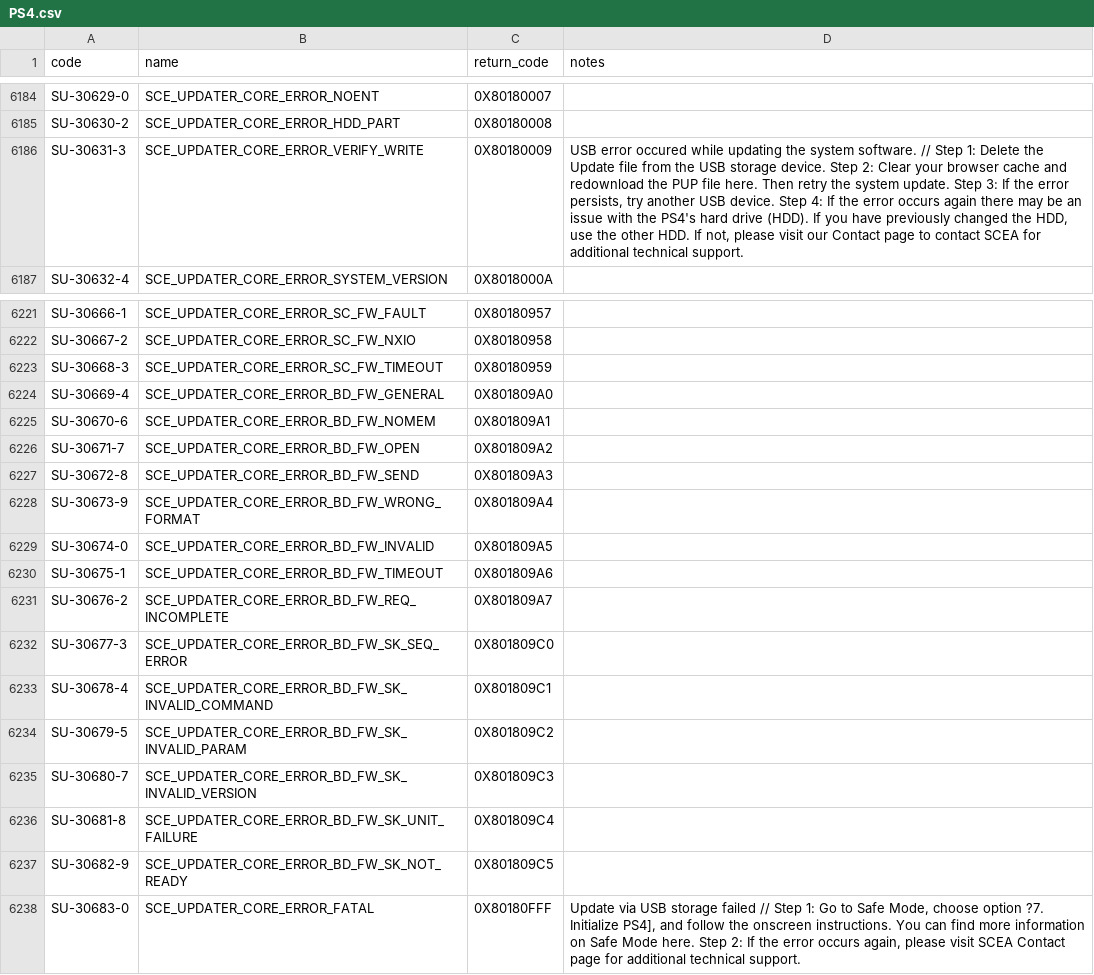
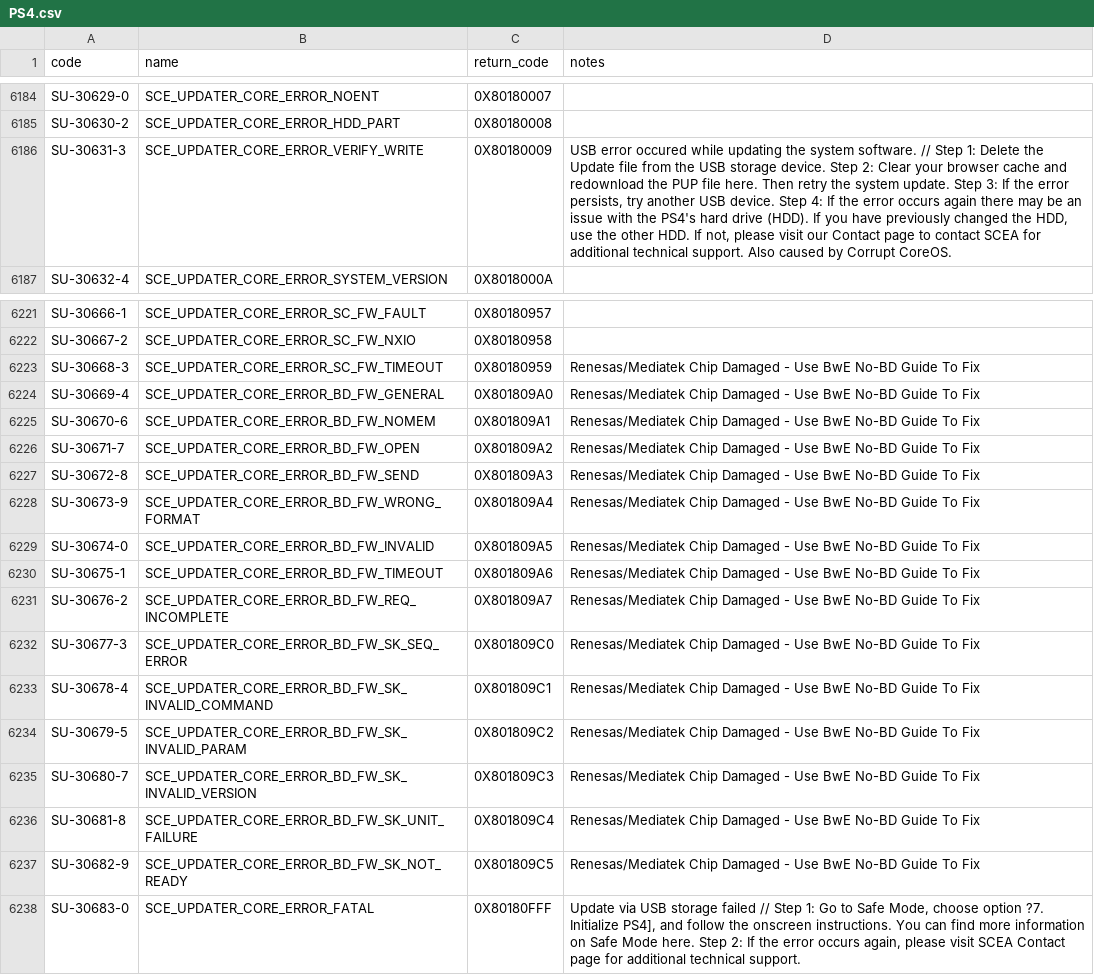
Before and after one commit to silvervest/errbot, a CSV file: PS4.csv, drawn as a sheet; only a part is shown, gaps mark what is left out; the diff covers the shown part only.

```diff
--- a/PS4.csv
+++ b/PS4.csv
@@ -6186,3 +6186,3 @@ SU-30629-0,SCE_UPDATER_CORE_ERROR_NOENT,0X80180007,
 SU-30630-2,SCE_UPDATER_CORE_ERROR_HDD_PART,0X80180008,
-SU-30631-3,SCE_UPDATER_CORE_ERROR_VERIFY_WRITE,0X80180009,"USB error occured while updating the system software. // Step 1: Delete the Update file from the USB storage device. Step 2: Clear your browser cache and redownload the PUP file here. Then retry the system update. Step 3: If the error persists, try another USB device. Step 4: If the error occurs again there may be an issue with the PS4's hard drive (HDD). If you have previously changed the HDD, use the other HDD. If not, please visit our Contact page to contact SCEA for additional technical support."
+SU-30631-3,SCE_UPDATER_CORE_ERROR_VERIFY_WRITE,0X80180009,"USB error occured while updating the system software. // Step 1: Delete the Update file from the USB storage device. Step 2: Clear your browser cache and redownload the PUP file here. Then retry the system update. Step 3: If the error persists, try another USB device. Step 4: If the error occurs again there may be an issue with the PS4's hard drive (HDD). If you have previously changed the HDD, use the other HDD. If not, please visit our Contact page to contact SCEA for additional technical support. Also caused by Corrupt CoreOS."
 SU-30632-4,SCE_UPDATER_CORE_ERROR_SYSTEM_VERSION,0X8018000A,
@@ -6223,17 +6223,17 @@ SU-30666-1,SCE_UPDATER_CORE_ERROR_SC_FW_FAULT,0X80180957,
 SU-30667-2,SCE_UPDATER_CORE_ERROR_SC_FW_NXIO,0X80180958,
-SU-30668-3,SCE_UPDATER_CORE_ERROR_SC_FW_TIMEOUT,0X80180959,
-SU-30669-4,SCE_UPDATER_CORE_ERROR_BD_FW_GENERAL,0X801809A0,
-SU-30670-6,SCE_UPDATER_CORE_ERROR_BD_FW_NOMEM,0X801809A1,
-SU-30671-7,SCE_UPDATER_CORE_ERROR_BD_FW_OPEN,0X801809A2,
-SU-30672-8,SCE_UPDATER_CORE_ERROR_BD_FW_SEND,0X801809A3,
-SU-30673-9,SCE_UPDATER_CORE_ERROR_BD_FW_WRONG_FORMAT,0X801809A4,
-SU-30674-0,SCE_UPDATER_CORE_ERROR_BD_FW_INVALID,0X801809A5,
-SU-30675-1,SCE_UPDATER_CORE_ERROR_BD_FW_TIMEOUT,0X801809A6,
-SU-30676-2,SCE_UPDATER_CORE_ERROR_BD_FW_REQ_INCOMPLETE,0X801809A7,
-SU-30677-3,SCE_UPDATER_CORE_ERROR_BD_FW_SK_SEQ_ERROR,0X801809C0,
-SU-30678-4,SCE_UPDATER_CORE_ERROR_BD_FW_SK_INVALID_COMMAND,0X801809C1,
-SU-30679-5,SCE_UPDATER_CORE_ERROR_BD_FW_SK_INVALID_PARAM,0X801809C2,
-SU-30680-7,SCE_UPDATER_CORE_ERROR_BD_FW_SK_INVALID_VERSION,0X801809C3,
-SU-30681-8,SCE_UPDATER_CORE_ERROR_BD_FW_SK_UNIT_FAILURE,0X801809C4,
-SU-30682-9,SCE_UPDATER_CORE_ERROR_BD_FW_SK_NOT_READY,0X801809C5,
+SU-30668-3,SCE_UPDATER_CORE_ERROR_SC_FW_TIMEOUT,0X80180959,"Renesas/Mediatek Chip Damaged - Use BwE No-BD Guide To Fix"
+SU-30669-4,SCE_UPDATER_CORE_ERROR_BD_FW_GENERAL,0X801809A0,"Renesas/Mediatek Chip Damaged - Use BwE No-BD Guide To Fix"
+SU-30670-6,SCE_UPDATER_CORE_ERROR_BD_FW_NOMEM,0X801809A1,"Renesas/Mediatek Chip Damaged - Use BwE No-BD Guide To Fix"
+SU-30671-7,SCE_UPDATER_CORE_ERROR_BD_FW_OPEN,0X801809A2,"Renesas/Mediatek Chip Damaged - Use BwE No-BD Guide To Fix"
+SU-30672-8,SCE_UPDATER_CORE_ERROR_BD_FW_SEND,0X801809A3,"Renesas/Mediatek Chip Damaged - Use BwE No-BD Guide To Fix"
+SU-30673-9,SCE_UPDATER_CORE_ERROR_BD_FW_WRONG_FORMAT,0X801809A4,"Renesas/Mediatek Chip Damaged - Use BwE No-BD Guide To Fix"
+SU-30674-0,SCE_UPDATER_CORE_ERROR_BD_FW_INVALID,0X801809A5,"Renesas/Mediatek Chip Damaged - Use BwE No-BD Guide To Fix"
+SU-30675-1,SCE_UPDATER_CORE_ERROR_BD_FW_TIMEOUT,0X801809A6,"Renesas/Mediatek Chip Damaged - Use BwE No-BD Guide To Fix"
+SU-30676-2,SCE_UPDATER_CORE_ERROR_BD_FW_REQ_INCOMPLETE,0X801809A7,"Renesas/Mediatek Chip Damaged - Use BwE No-BD Guide To Fix"
+SU-30677-3,SCE_UPDATER_CORE_ERROR_BD_FW_SK_SEQ_ERROR,0X801809C0,"Renesas/Mediatek Chip Damaged - Use BwE No-BD Guide To Fix"
+SU-30678-4,SCE_UPDATER_CORE_ERROR_BD_FW_SK_INVALID_COMMAND,0X801809C1,"Renesas/Mediatek Chip Damaged - Use BwE No-BD Guide To Fix"
+SU-30679-5,SCE_UPDATER_CORE_ERROR_BD_FW_SK_INVALID_PARAM,0X801809C2,"Renesas/Mediatek Chip Damaged - Use BwE No-BD Guide To Fix"
+SU-30680-7,SCE_UPDATER_CORE_ERROR_BD_FW_SK_INVALID_VERSION,0X801809C3,"Renesas/Mediatek Chip Damaged - Use BwE No-BD Guide To Fix"
+SU-30681-8,SCE_UPDATER_CORE_ERROR_BD_FW_SK_UNIT_FAILURE,0X801809C4,"Renesas/Mediatek Chip Damaged - Use BwE No-BD Guide To Fix"
+SU-30682-9,SCE_UPDATER_CORE_ERROR_BD_FW_SK_NOT_READY,0X801809C5,"Renesas/Mediatek Chip Damaged - Use BwE No-BD Guide To Fix"
 SU-30683-0,SCE_UPDATER_CORE_ERROR_FATAL,0X80180FFF,"Update via USB storage failed // Step 1: Go to Safe Mode, choose option ?7. Initialize PS4], and follow the onscreen instructions. You can find more information on Safe Mode here. Step 2: If the error occurs again, please visit SCEA Contact page for additional technical support."
```
Also changed, not shown: 3 added rows and 43 edited cells elsewhere in this file.
